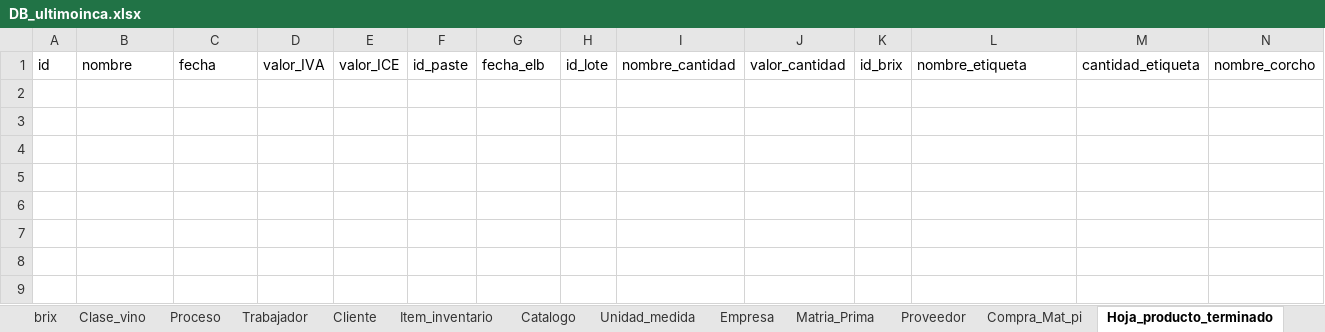
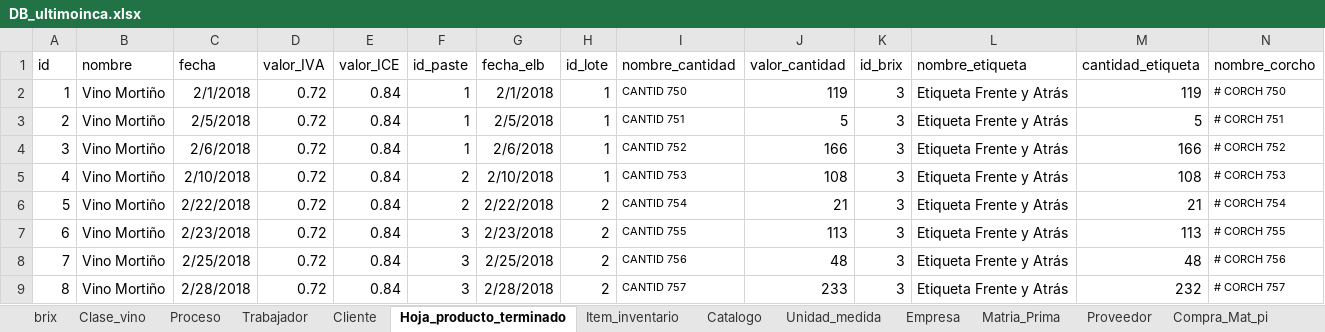
Before and after one commit to Danilo1945/Proyecto_Vino, an Excel workbook: DB_ultimoinca.xlsx, sheet Hoja_producto_terminado, drawn as a sheet; only a part is shown; values as stored, in another font and other column widths than the file's, no borders; table styles not drawn; rows hold the shown columns only; the diff names each change by its address in the sheet, - before the commit and + after, or states it on an @@ line.

```diff
--- a/DB_ultimoinca.xlsx (sheet Hoja_producto_terminado)
+++ b/DB_ultimoinca.xlsx (sheet Hoja_producto_terminado)
@@ sheet tab order changed: brix | Clase_vino | Proceso | Trabajador | Cliente | Hoja_producto_terminado | Item_inventario | Catalogo | Unidad_medida | Empresa | Matria_Prima | Proveedor | Compra_Mat_pi @@
+row 2: 1 | Vino Mortiño | 2/1/2018 | 0.72 | 0.84 | 1 | 2/1/2018 | 1 | CANTID 750 | 119 | 3 | Etiqueta Frente y Atrás | 119 | # CORCH 750
+row 3: 2 | Vino Mortiño | 2/5/2018 | 0.72 | 0.84 | 1 | 2/5/2018 | 1 | CANTID 751 | 5 | 3 | Etiqueta Frente y Atrás | 5 | # CORCH 751
+row 4: 3 | Vino Mortiño | 2/6/2018 | 0.72 | 0.84 | 1 | 2/6/2018 | 1 | CANTID 752 | 166 | 3 | Etiqueta Frente y Atrás | 166 | # CORCH 752
+row 5: 4 | Vino Mortiño | 2/10/2018 | 0.72 | 0.84 | 2 | 2/10/2018 | 1 | CANTID 753 | 108 | 3 | Etiqueta Frente y Atrás | 108 | # CORCH 753
+row 6: 5 | Vino Mortiño | 2/22/2018 | 0.72 | 0.84 | 2 | 2/22/2018 | 2 | CANTID 754 | 21 | 3 | Etiqueta Frente y Atrás | 21 | # CORCH 754
+row 7: 6 | Vino Mortiño | 2/23/2018 | 0.72 | 0.84 | 3 | 2/23/2018 | 2 | CANTID 755 | 113 | 3 | Etiqueta Frente y Atrás | 113 | # CORCH 755
+row 8: 7 | Vino Mortiño | 2/25/2018 | 0.72 | 0.84 | 3 | 2/25/2018 | 2 | CANTID 756 | 48 | 3 | Etiqueta Frente y Atrás | 48 | # CORCH 756
+row 9: 8 | Vino Mortiño | 2/28/2018 | 0.72 | 0.84 | 3 | 2/28/2018 | 2 | CANTID 757 | 233 | 3 | Etiqueta Frente y Atrás | 232 | # CORCH 757
```
Also changed, not shown: sheet Pasteorizacion, sheet Lote, other sheet tabs, 7 other files.
